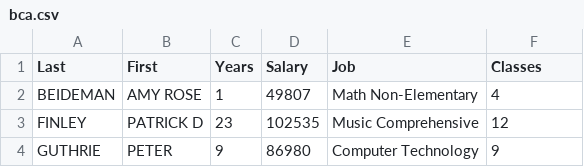
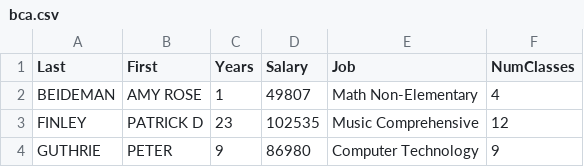
Before and after one commit to Prince781/prince781.github.io, a CSV file: graphs/res/bca.csv, drawn as a sheet; only a part is shown; the diff names each change by its address in the sheet, - before the commit and + after, or states it on an @@ line.

```diff
--- a/graphs/res/bca.csv
+++ b/graphs/res/bca.csv
-F1: Classes
+F1: NumClasses
```
Also changed, not shown: 2 other files.
